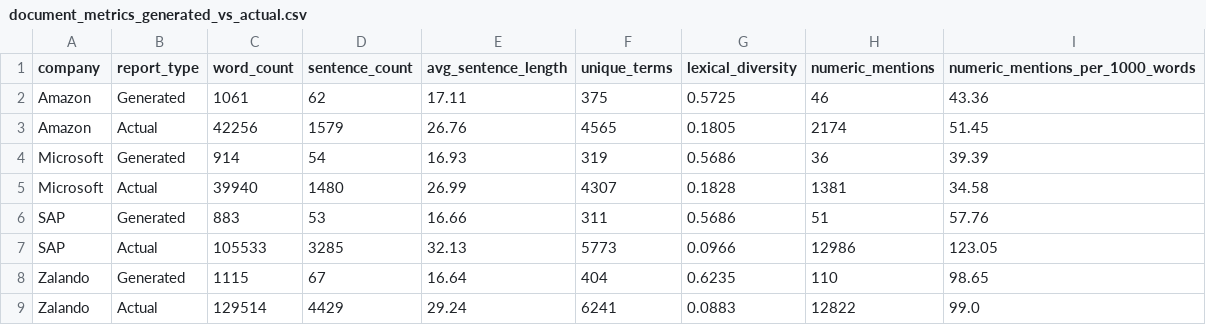
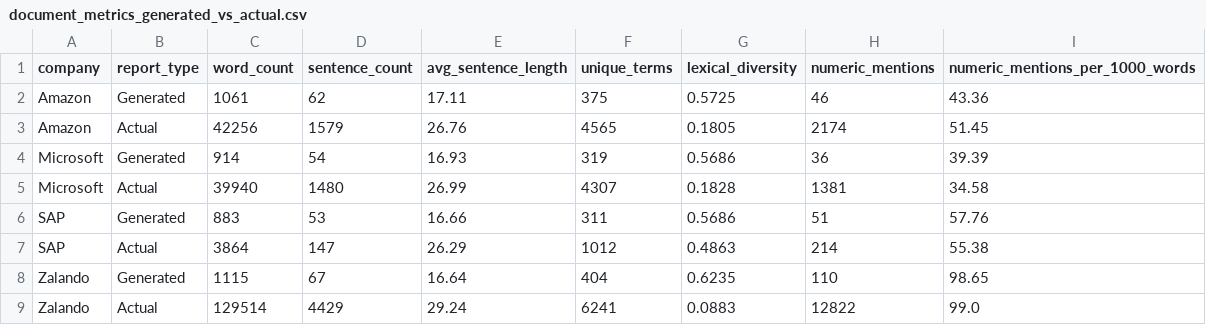
Before and after one commit to jannkrn/ESG-Report, a CSV file: results/Actual vs Generatet/Python Analyse/document_metrics_generated_vs_actual.csv, drawn as a sheet; removed rows and columns are numbered as before the commit, all else as after; the diff names each change by its address in the sheet, - before the commit and + after, or states it on an @@ line.

```diff
--- a/results/Actual vs Generatet/Python Analyse/document_metrics_generated_vs_actual.csv
+++ b/results/Actual vs Generatet/Python Analyse/document_metrics_generated_vs_actual.csv
-row 7: SAP | Actual | 105533 | 3285 | 32.13 | 5773 | 0.0966 | 12986 | 123.05
+row 7: SAP | Actual | 3864 | 147 | 26.29 | 1012 | 0.4863 | 214 | 55.38
```
Also changed, not shown: data/sources.csv, results/Actual vs Generatet/Python Analyse/actual_prominent_terms.csv, 36 other files.
